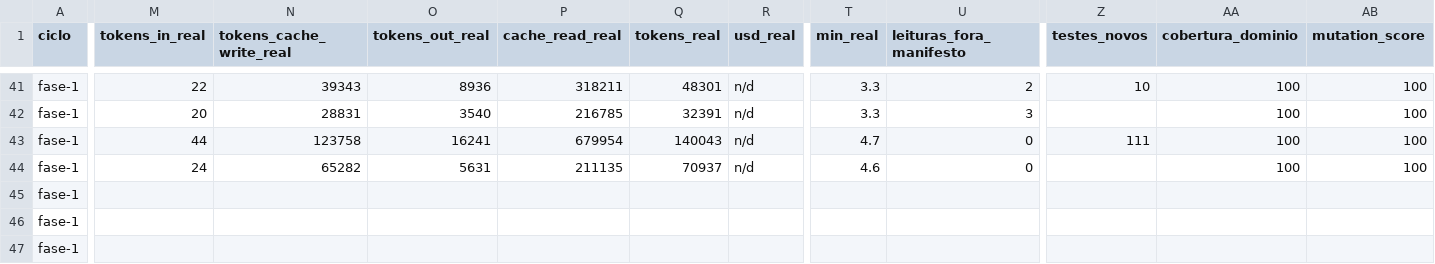
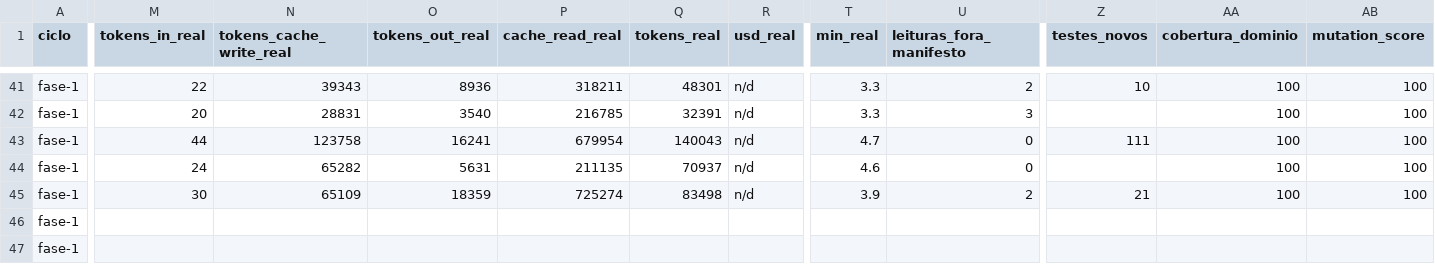
Before and after one commit to axmbo/sudoku-pwa, a CSV file: docs/process/metrics.csv, drawn as a sheet; only a part is shown, gaps mark what is left out; the diff covers the shown part only; the diff names each change by its address in the sheet, - before the commit and + after, or states it on an @@ line.

```diff
--- a/docs/process/metrics.csv
+++ b/docs/process/metrics.csv
-M45 (tokens_in_real): (empty)
+M45 (tokens_in_real): 30
-N45 (tokens_cache_write_real): (empty)
+N45 (tokens_cache_write_real): 65109
-O45 (tokens_out_real): (empty)
+O45 (tokens_out_real): 18359
-P45 (cache_read_real): (empty)
+P45 (cache_read_real): 725274
-Q45 (tokens_real): (empty)
+Q45 (tokens_real): 83498
-R45 (usd_real): (empty)
+R45 (usd_real): n/d
-T45 (min_real): (empty)
+T45 (min_real): 3.9
-U45 (leituras_fora_manifesto): (empty)
+U45 (leituras_fora_manifesto): 2
-Z45 (testes_novos): (empty)
+Z45 (testes_novos): 21
-AA45 (cobertura_dominio): (empty)
+AA45 (cobertura_dominio): 100
-AB45 (mutation_score): (empty)
+AB45 (mutation_score): 100
```
Also changed, not shown: 1 edited cell elsewhere in this file, 2 other files.
